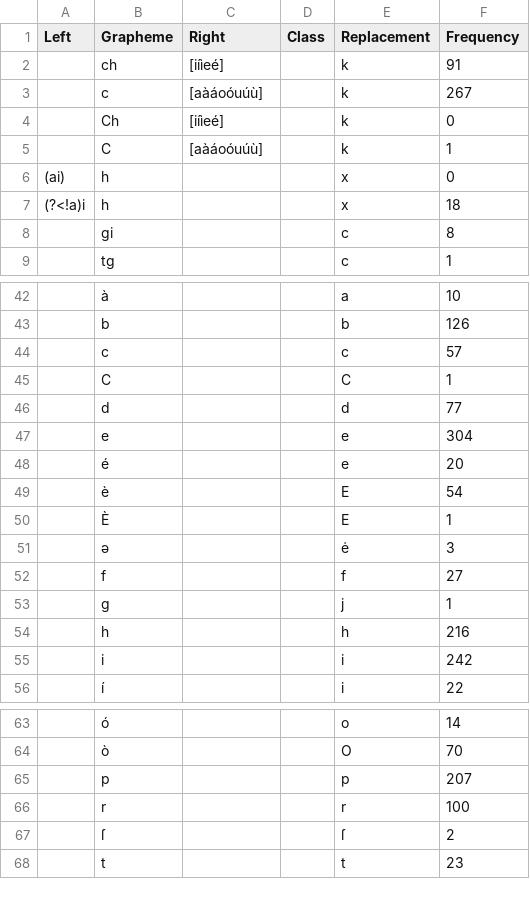
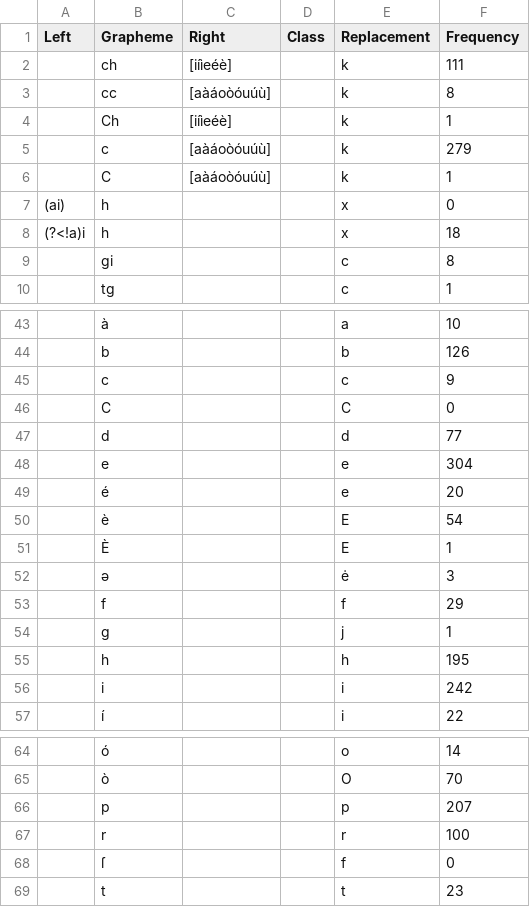
Before and after one commit to gederajeg/enolex, a TSV file: ortho/_10-modi1894_profile.tsv, drawn as a sheet; only a part is shown, gaps mark what is left out.

Commit message:
Update the skeleton profile [and orthography profile] for Modigliani 1894 to account for 'cc' and another strange character.

```diff
--- a/ortho/_10-modi1894_profile.tsv
+++ b/ortho/_10-modi1894_profile.tsv
@@ -1,6 +1,7 @@
 Left	Grapheme	Right	Class	Replacement	Frequency
-	ch	[iíìeé]		k	91
-	c	[aàáoóuúù]		k	267
-	Ch	[iíìeé]		k	0
-	C	[aàáoóuúù]		k	1
+	ch	[iíìeéè]		k	111
+	cc	[aàáoòóuúù]		k	8
+	Ch	[iíìeéè]		k	1
+	c	[aàáoòóuúù]		k	279
+	C	[aàáoòóuúù]		k	1
 (ai)	h			x	0
@@ -43,4 +44,4 @@ Left	Grapheme	Right	Class	Replacement	Frequency
 	b			b	126
-	c			c	57
-	C			C	1
+	c			c	9
+	C			C	0
 	d			d	77
@@ -51,5 +52,5 @@ Left	Grapheme	Right	Class	Replacement	Frequency
 	ə			ė	3
-	f			f	27
+	f			f	29
 	g			j	1
-	h			h	216
+	h			h	195
 	i			i	242
@@ -66,3 +67,3 @@ Left	Grapheme	Right	Class	Replacement	Frequency
 	r			r	100
-	ſ			ſ	2
+	ſ			f	0
 	t			t	23
```
Also changed, not shown: ortho/_10-modi1894_profile-skeleton.tsv.
